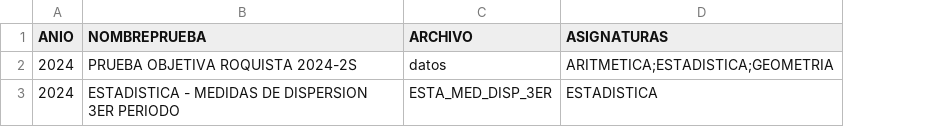
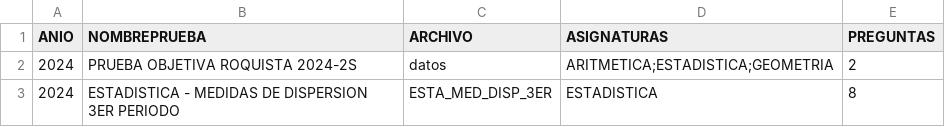
Before and after one commit to EncisoMath/Tracker, a CSV file: Datos/Pruebas.csv, drawn as a sheet; the diff names each change by its address in the sheet, - before the commit and + after, or states it on an @@ line.

Commit message:
Update Pruebas.csv

```diff
--- a/Datos/Pruebas.csv
+++ b/Datos/Pruebas.csv
+column E (PREGUNTAS), rows 2-3: 2 | 8
```
